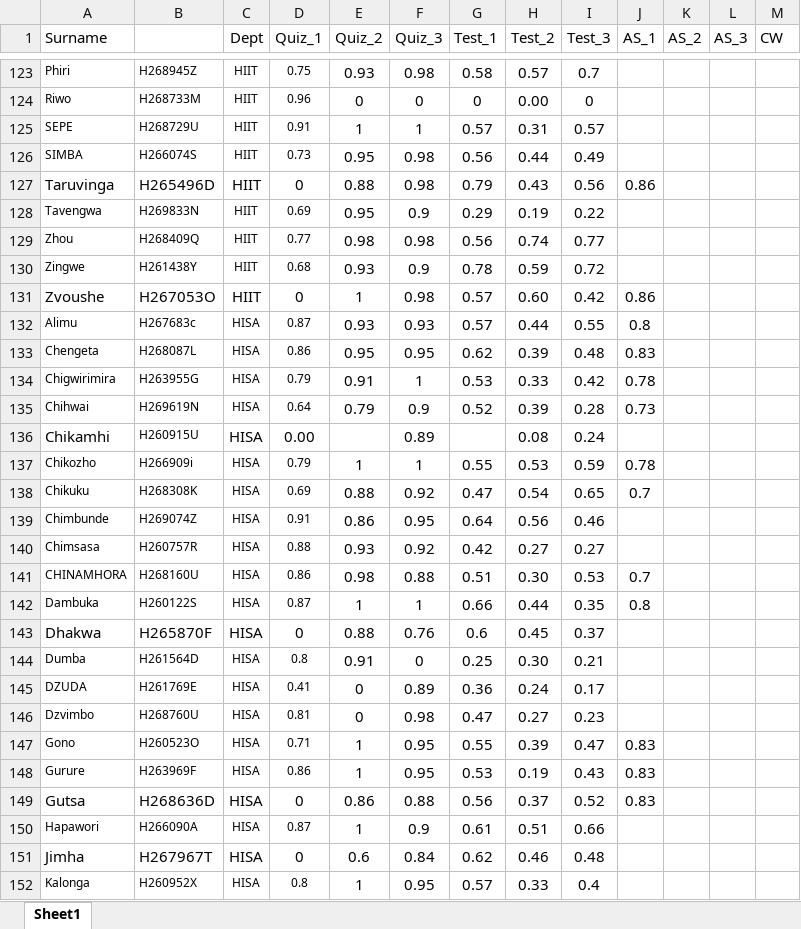
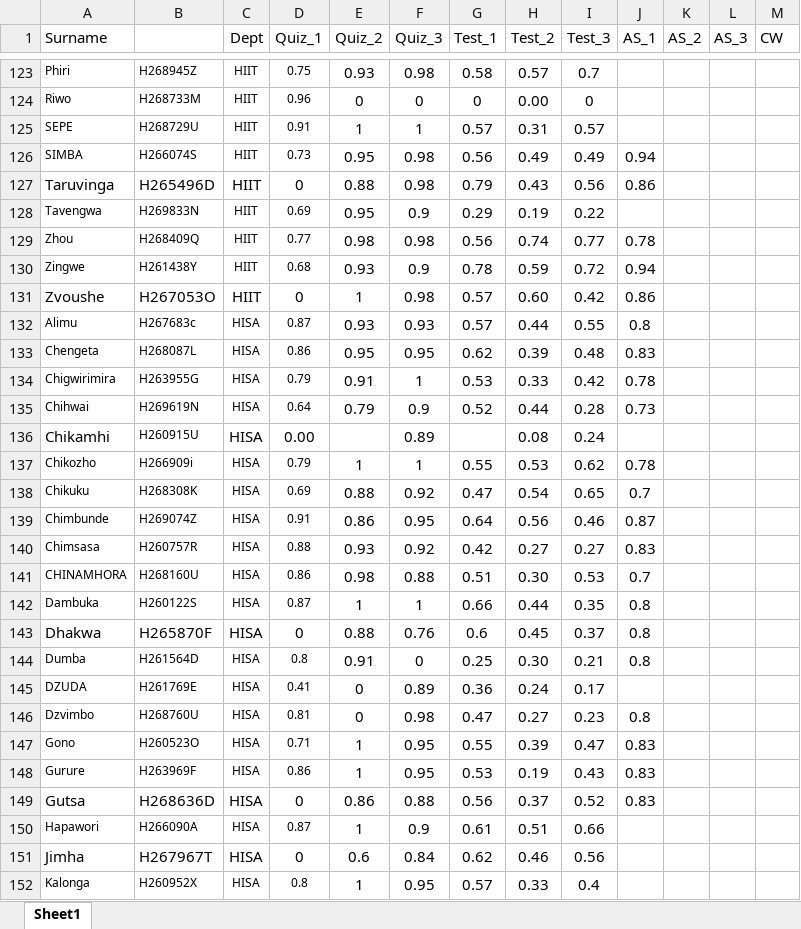
Before and after one commit to tnmutusva/course, an Excel workbook: cw11042026.xlsx, sheet Sheet1, drawn as a sheet; only a part is shown, gaps mark what is left out; values as stored, in another font and other column widths than the file's, no borders; table styles not drawn; the diff covers the shown part only; the diff names each change by its address in the sheet, - before the commit and + after, or states it on an @@ line.

Commit message:
Update cw11042026.xlsx

```diff
--- a/cw11042026.xlsx (sheet Sheet1)
+++ b/cw11042026.xlsx (sheet Sheet1)
-H126 (Test_2): 0.44
+H126 (Test_2): 0.49
-J126 (AS_1): (empty)
+J126 (AS_1): 0.94
-J129 (AS_1): (empty)
+J129 (AS_1): 0.78
-J130 (AS_1): (empty)
+J130 (AS_1): 0.94
-H135 (Test_2): 0.39
+H135 (Test_2): 0.44
-I137 (Test_3): 0.59
+I137 (Test_3): 0.62
-J139 (AS_1): (empty)
+J139 (AS_1): 0.87
-J140 (AS_1): (empty)
+J140 (AS_1): 0.83
-J143:J144 (AS_1): (empty)
+J143:J144 (AS_1): 0.8
-J146 (AS_1): (empty)
+J146 (AS_1): 0.8
-I151 (Test_3): 0.48
+I151 (Test_3): 0.56
```
Also changed, not shown: 124 edited cells elsewhere in this sheet.
